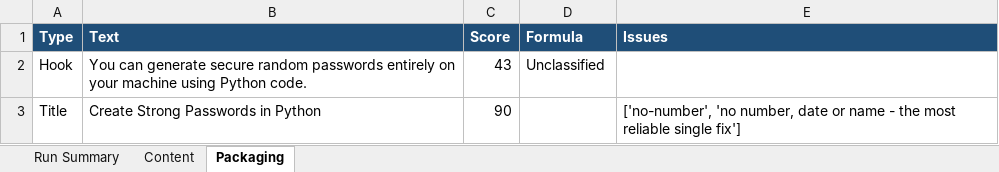
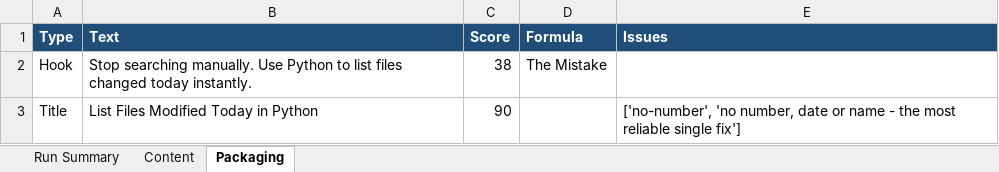
Before and after one commit to amalraj020-a11y/automated-YT-operations, an Excel workbook: reports/latest/amala-operations.xlsx, sheet Packaging, drawn as a sheet; values as stored, in another font and other column widths than the file's, no borders; the diff names each change by its address in the sheet, - before the commit and + after, or states it on an @@ line.

```diff
--- a/reports/latest/amala-operations.xlsx (sheet Packaging)
+++ b/reports/latest/amala-operations.xlsx (sheet Packaging)
-B2 (Text): You can generate secure random passwords entirely on your machine using Python code.
+B2 (Text): Stop searching manually. Use Python to list files changed today instantly.
-C2 (Score): 43
+C2 (Score): 38
-D2 (Formula): Unclassified
+D2 (Formula): The Mistake
-B3 (Text): Create Strong Passwords in Python
+B3 (Text): List Files Modified Today in Python
```
Also changed, not shown: sheet Run Summary, sheet Content.
